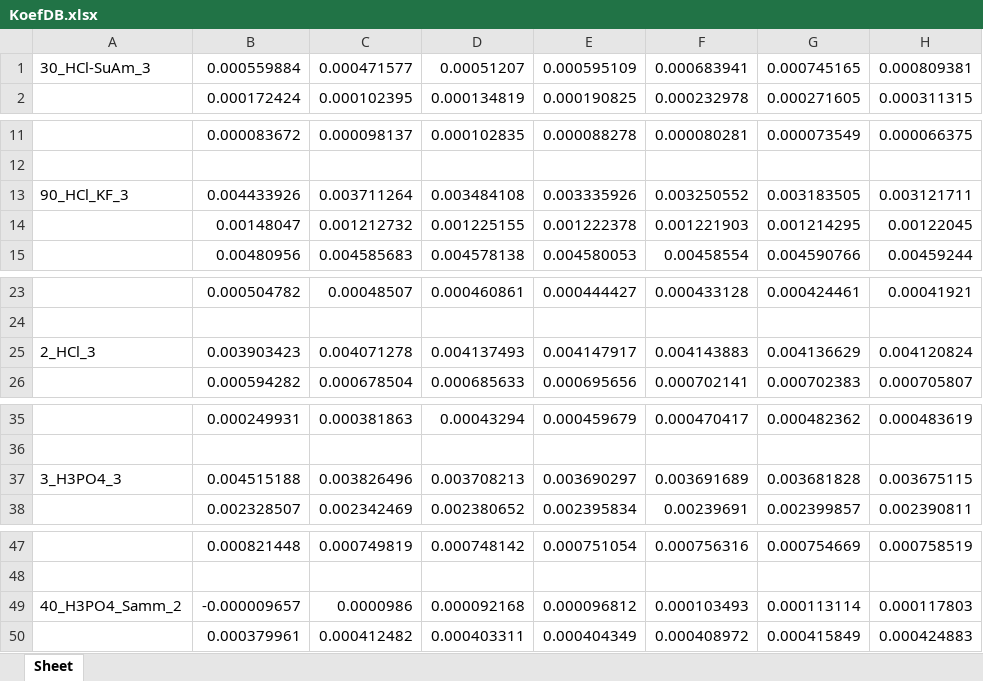
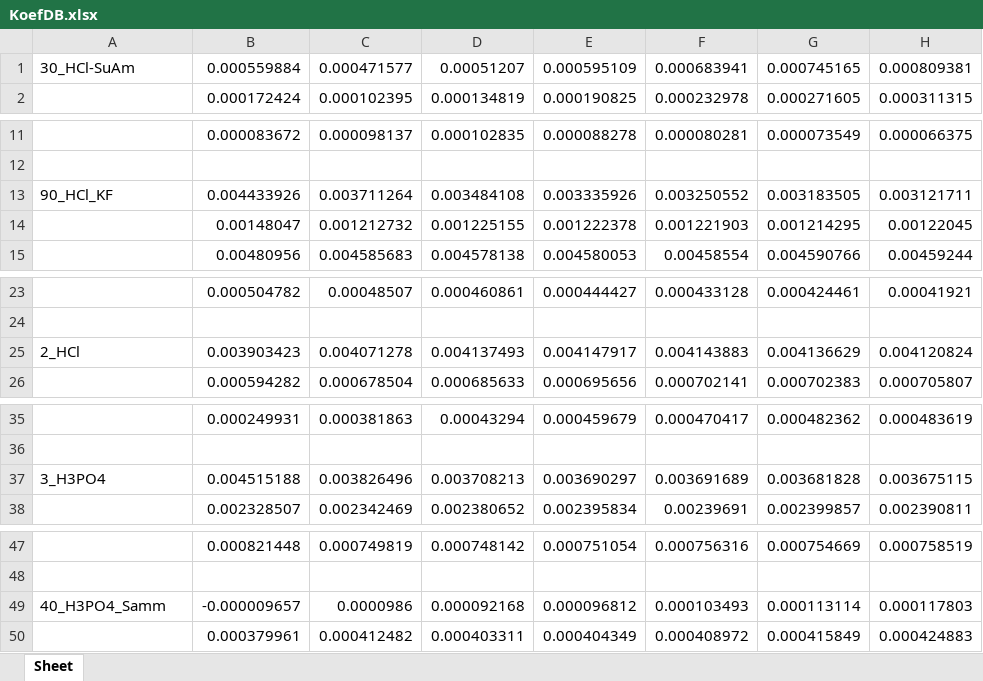
Before and after one commit to Eroouu/ProjectChemistry, an Excel workbook: KoefDB.xlsx, sheet Sheet, drawn as a sheet; only a part is shown, gaps mark what is left out; values as stored, in another font and other column widths than the file's, no borders; the diff covers the shown part only; the diff names each change by its address in the sheet, - before the commit and + after, or states it on an @@ line.

Commit message:
изменил функцию ChemistryKoef для неопределенного количества элементов

```diff
--- a/KoefDB.xlsx (sheet Sheet)
+++ b/KoefDB.xlsx (sheet Sheet)
-A1: 30_HCl-SuAm_3
+A1: 30_HCl-SuAm
-A13: 90_HCl_KF_3
+A13: 90_HCl_KF
-A25: 2_HCl_3
+A25: 2_HCl
-A37: 3_H3PO4_3
+A37: 3_H3PO4
-A49: 40_H3PO4_Samm_2
+A49: 40_H3PO4_Samm
```
Also changed, not shown: 9 edited cells elsewhere in this sheet, 1 other file.
